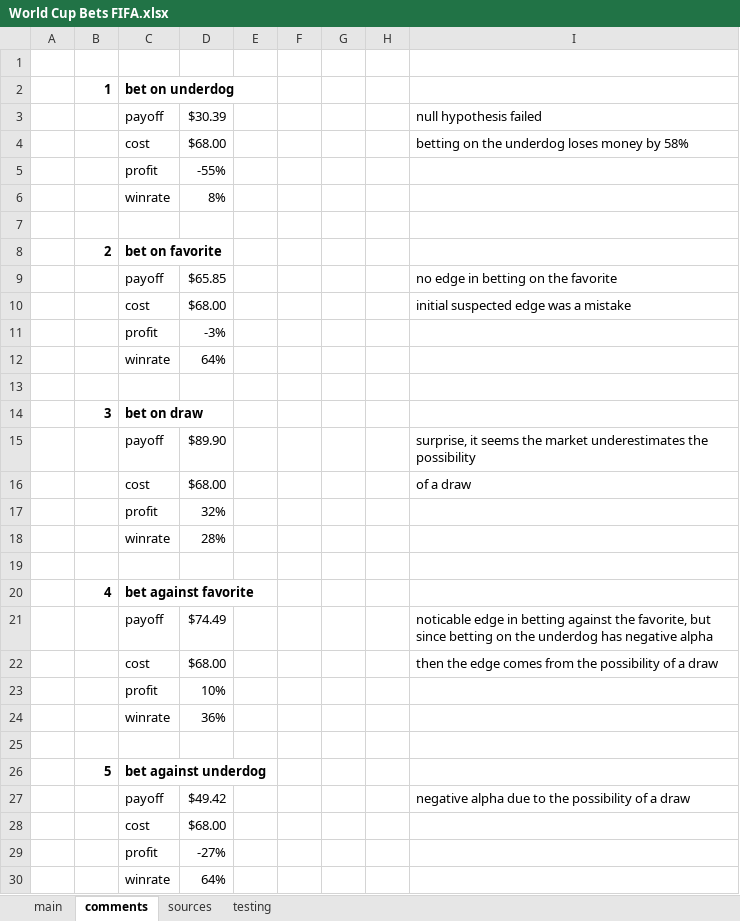
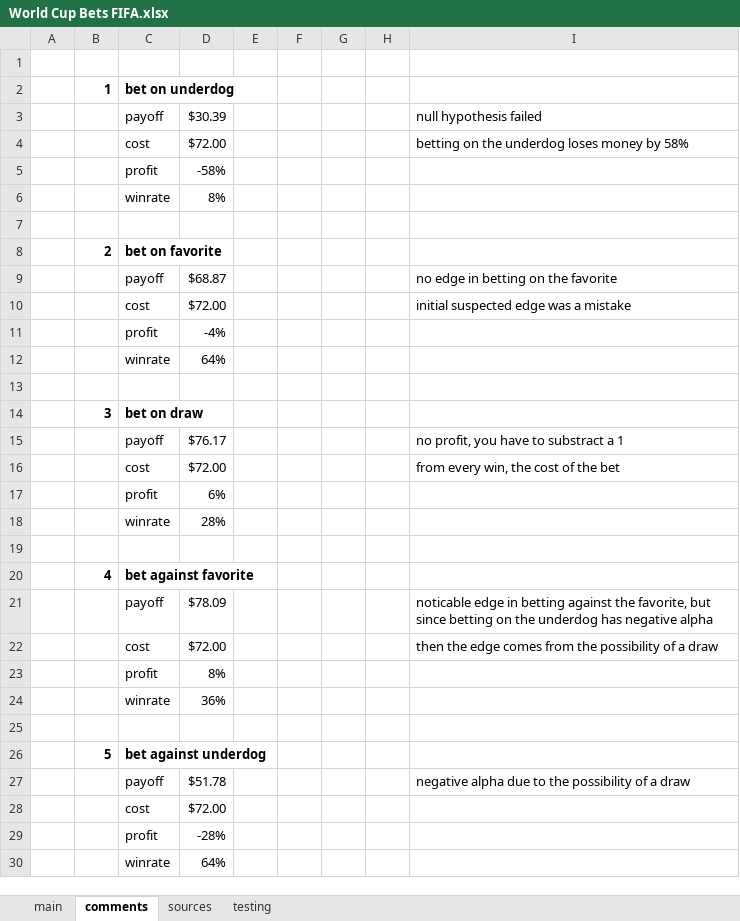
Before and after one commit to nekkess/FIFA-betting-edge, an Excel workbook: World Cup Bets FIFA.xlsx, sheet comments, drawn as a sheet; values as stored, in another font and other column widths than the file's, no borders; removed rows and columns are numbered as before the commit, all else as after; the diff names each change by its address in the sheet, - before the commit and + after, or states it on an @@ line.

Commit message:
fixed a mistake in betting on draws, no edge

```diff
--- a/World Cup Bets FIFA.xlsx (sheet comments)
+++ b/World Cup Bets FIFA.xlsx (sheet comments)
-D4: $68.00
+D4: $72.00
-D5: -55%
+D5: -58%
-D9: $65.85
+D9: $68.87
-D10: $68.00
+D10: $72.00
-D11: -3%
+D11: -4%
-row 15:  |  | payoff | $89.90 |  |  |  |  | surprise, it seems the market underestimates the possibility
-row 16:  |  | cost | $68.00 |  |  |  |  | of a draw
-row 17:  |  | profit | 32%
+row 15:  |  | payoff | $76.17 |  |  |  |  | no profit, you have to substract a 1
+row 16:  |  | cost | $72.00 |  |  |  |  | from every win, the cost of the bet
+row 17:  |  | profit | 6%
-D21: $74.49
+D21: $78.09
-D22: $68.00
+D22: $72.00
-D23: 10%
+D23: 8%
-D27: $49.42
+D27: $51.78
-D28: $68.00
+D28: $72.00
-D29: -27%
+D29: -28%
```
Also changed, not shown: sheet testing, sheet main, formulas that keep their value.
